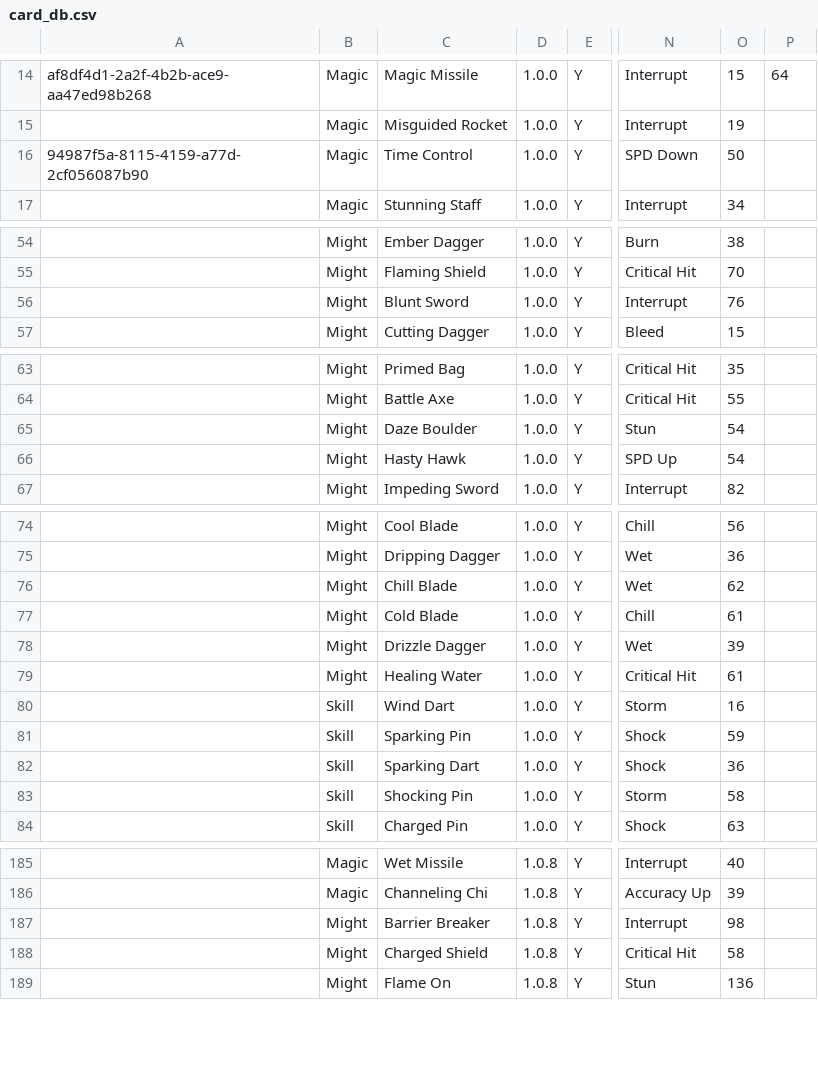
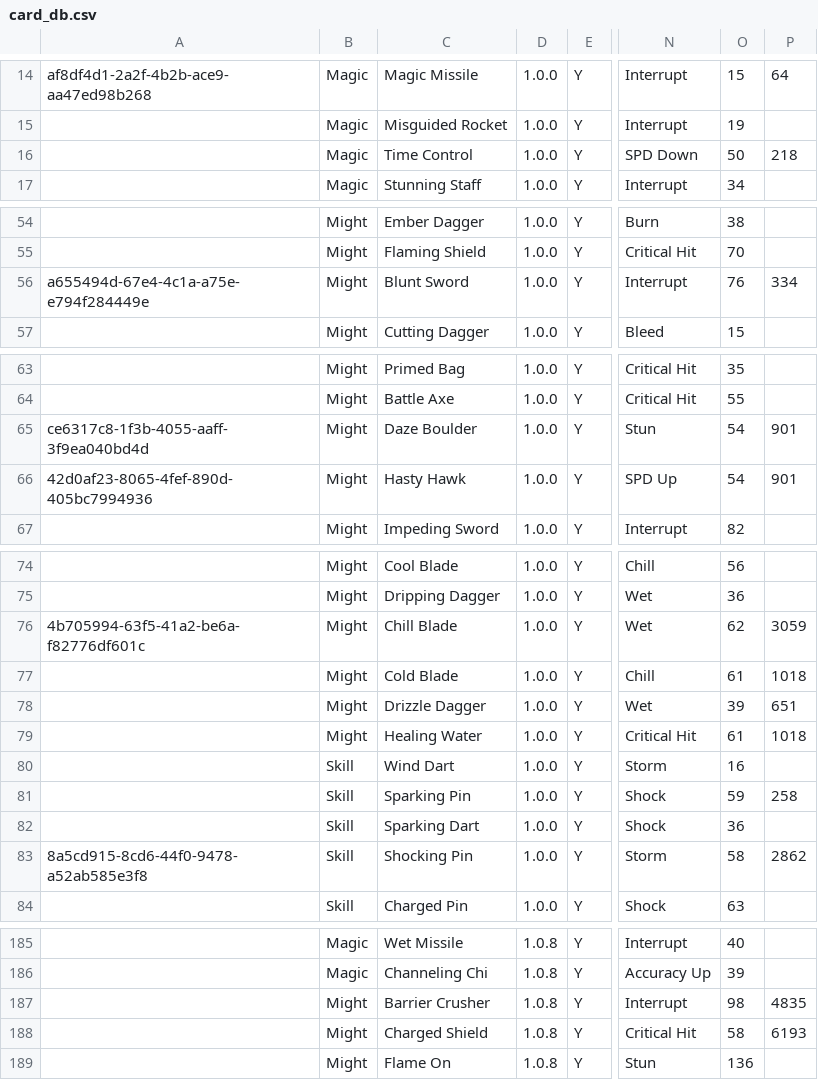
Before and after one commit to fefe982/BH, a CSV file: card_db.csv, drawn as a sheet; only a part is shown, gaps mark what is left out; the diff covers the shown part only; the diff names each change by its address in the sheet, - before the commit and + after, or states it on an @@ line.

```diff
--- a/card_db.csv
+++ b/card_db.csv
-A16: 94987f5a-8115-4159-a77d-2cf056087b90
+A16: (empty)
-P16: (empty)
+P16: 218
-A56: (empty)
+A56: a655494d-67e4-4c1a-a75e-e794f284449e
-P56: (empty)
+P56: 334
-A65: (empty)
+A65: ce6317c8-1f3b-4055-aaff-3f9ea040bd4d
-P65:P66: (empty)
+P65:P66: 901
-A66: (empty)
+A66: 42d0af23-8065-4fef-890d-405bc7994936
-A76: (empty)
+A76: 4b705994-63f5-41a2-be6a-f82776df601c
-P76: (empty)
+P76: 3059
-P77: (empty)
+P77: 1018
-P78: (empty)
+P78: 651
-P79: (empty)
+P79: 1018
-P81: (empty)
+P81: 258
-A83: (empty)
+A83: 8a5cd915-8cd6-44f0-9478-a52ab585e3f8
-P83: (empty)
+P83: 2862
-C187: Barrier Breaker
+C187: Barrier Crusher
-P187: (empty)
+P187: 4835
-P188: (empty)
+P188: 6193
```
Also changed, not shown: 34 edited cells elsewhere in this file, 1 other file.
